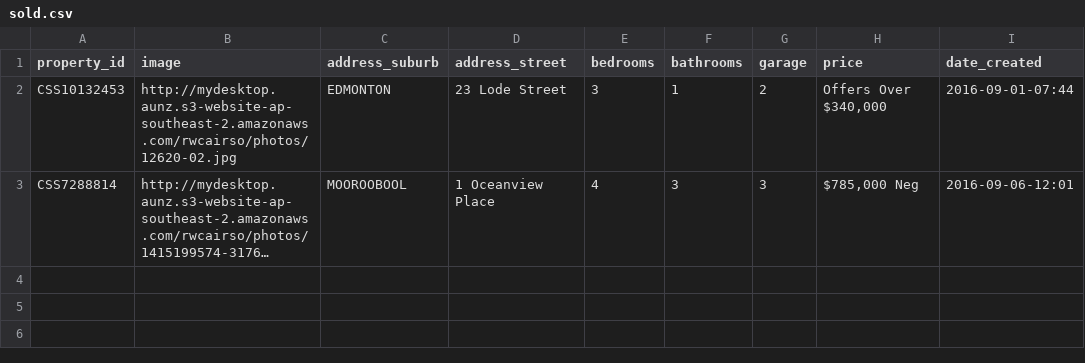
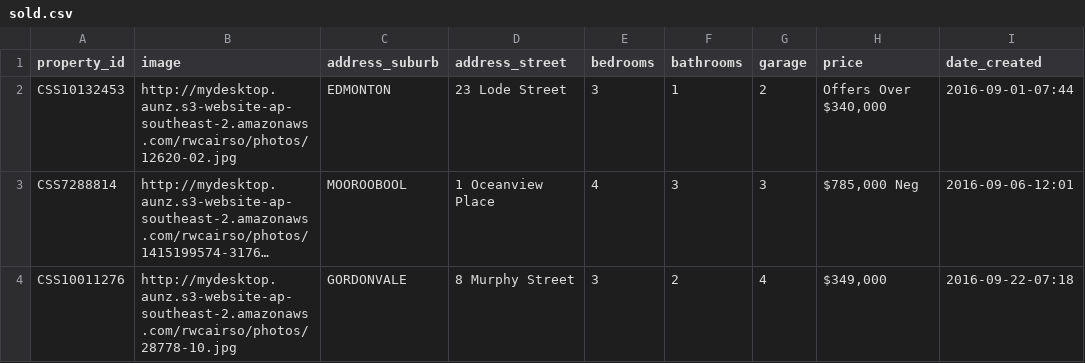
Before and after one commit to callumflack/therese-plath-realestate, a CSV file: _data/sold.csv, drawn as a sheet; long unchanged cells end in …; the diff names each change by its address in the sheet, - before the commit and + after, or states it on an @@ line.

```diff
--- a/_data/sold.csv
+++ b/_data/sold.csv
+row 4: CSS10011276 | http://mydesktop.aunz.s3-website-ap-southeast-2.amazonaws.com/rwcairso/photos/28778-10.jpg | GORDONVALE | 8 Murphy Street | 3 | 2 | 4 | $349,000 | 2016-09-22-07:18
```
Also changed, not shown: 1 other file.
